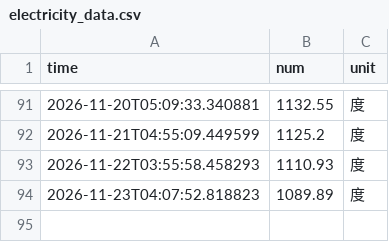
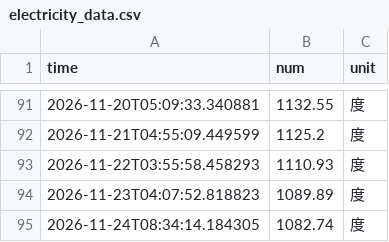
Before and after one commit to Luke-Evan/nju_power_monitor, a CSV file: data/electricity_data.csv, drawn as a sheet; only a part is shown, gaps mark what is left out; the diff names each change by its address in the sheet, - before the commit and + after, or states it on an @@ line.

```diff
--- a/data/electricity_data.csv
+++ b/data/electricity_data.csv
+row 95: 2026-11-24T08:34:14.184305 | 1082.74 | 度
```
